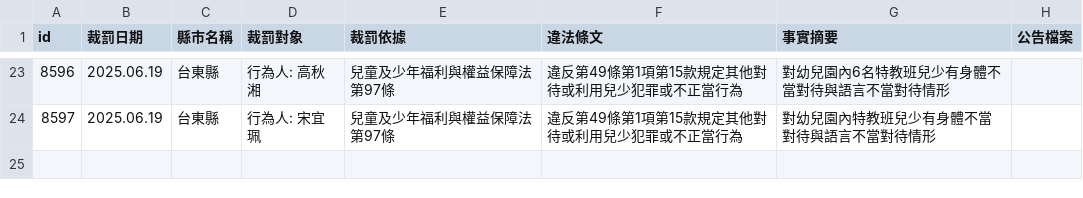
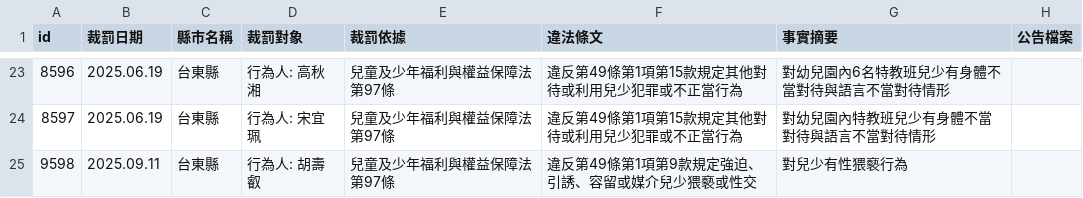
Before and after one commit to kiang/crc.sfaa.gov.tw, a CSV file: data/台東縣.csv, drawn as a sheet; only a part is shown, gaps mark what is left out; the diff names each change by its address in the sheet, - before the commit and + after, or states it on an @@ line.

```diff
--- a/data/台東縣.csv
+++ b/data/台東縣.csv
+row 25: 9598 | 2025.09.11 | 台東縣 | 行為人: 胡壽叡 | 兒童及少年福利與權益保障法第97條 | 違反第49條第1項第9款規定強迫、引誘、容留或媒介兒少猥褻或性交 | 對兒少有性猥褻行為
```
Also changed, not shown: data/台北市.csv, data/桃園市.csv, 9 other files.
